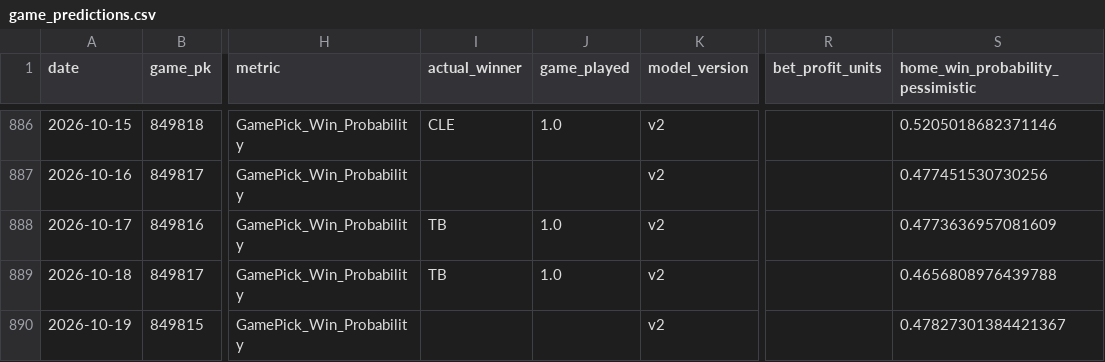
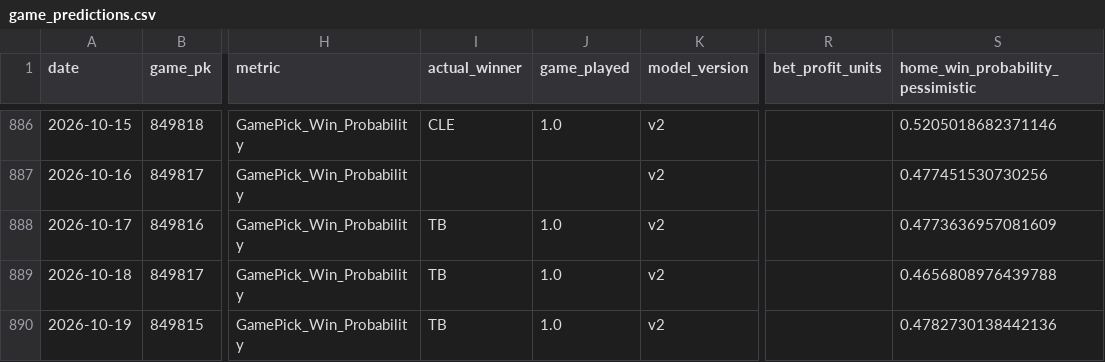
Before and after one commit to JMerchen/mlb_metrics, a CSV file: data/predictions/game_predictions.csv, drawn as a sheet; only a part is shown, gaps mark what is left out; the diff names each change by its address in the sheet, - before the commit and + after, or states it on an @@ line.

```diff
--- a/data/predictions/game_predictions.csv
+++ b/data/predictions/game_predictions.csv
-I890 (actual_winner): (empty)
+I890 (actual_winner): TB
-J890 (game_played): (empty)
+J890 (game_played): 1.0
-S890 (home_win_probability_pessimistic): 0.47827301384421367
+S890 (home_win_probability_pessimistic): 0.4782730138442136
```
Also changed, not shown: docs/data/game_picks_picks.csv, docs/data/game_picks_summary.csv, 12 other files.
